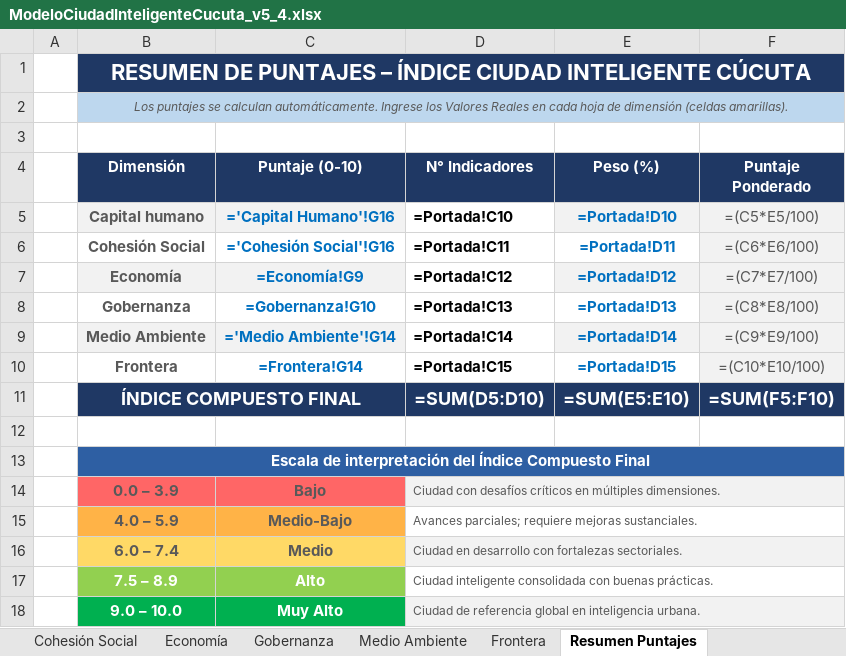
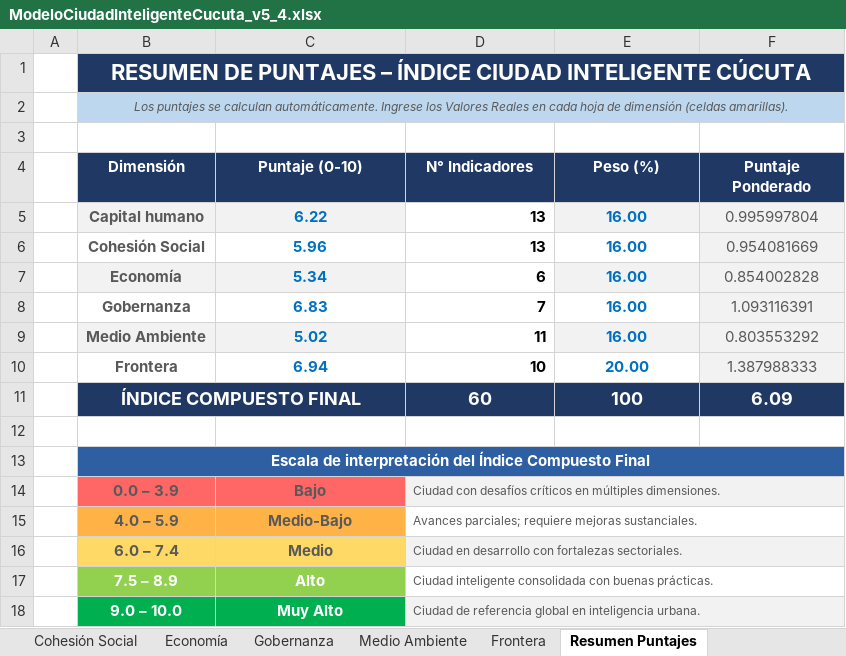
Before and after one commit to angelxtillo/iot, an Excel workbook: ModeloCiudadInteligenteCucuta_v5_4.xlsx, sheet Resumen Puntajes, drawn as a sheet; values as stored, in another font and other column widths than the file's, no borders; formulas without a stored value are shown as written; the diff names each change by its address in the sheet, - before the commit and + after, or states it on an @@ line.

```diff
--- a/ModeloCiudadInteligenteCucuta_v5_4.xlsx (sheet Resumen Puntajes)
+++ b/ModeloCiudadInteligenteCucuta_v5_4.xlsx (sheet Resumen Puntajes)
-C5 (Puntaje (0-10)): ='Capital Humano'!G16
+C5 (Puntaje (0-10)): 6.22
-D5 (N° Indicadores): =Portada!C10
+D5 (N° Indicadores): 13
-E5 (Peso (%)): =Portada!D10
+E5 (Peso (%)): 16.00
-F5 (Puntaje Ponderado): =(C5*E5/100)
+F5 (Puntaje Ponderado): 0.995997804
-C6 (Puntaje (0-10)): ='Cohesión Social'!G16
+C6 (Puntaje (0-10)): 5.96
-D6 (N° Indicadores): =Portada!C11
+D6 (N° Indicadores): 13
-E6 (Peso (%)): =Portada!D11
+E6 (Peso (%)): 16.00
-F6 (Puntaje Ponderado): =(C6*E6/100)
+F6 (Puntaje Ponderado): 0.954081669
-C7 (Puntaje (0-10)): =Economía!G9
+C7 (Puntaje (0-10)): 5.34
-D7 (N° Indicadores): =Portada!C12
+D7 (N° Indicadores): 6
-E7 (Peso (%)): =Portada!D12
+E7 (Peso (%)): 16.00
-F7 (Puntaje Ponderado): =(C7*E7/100)
+F7 (Puntaje Ponderado): 0.854002828
-C8 (Puntaje (0-10)): =Gobernanza!G10
+C8 (Puntaje (0-10)): 6.83
-D8 (N° Indicadores): =Portada!C13
+D8 (N° Indicadores): 7
-E8 (Peso (%)): =Portada!D13
+E8 (Peso (%)): 16.00
-F8 (Puntaje Ponderado): =(C8*E8/100)
+F8 (Puntaje Ponderado): 1.093116391
-C9 (Puntaje (0-10)): ='Medio Ambiente'!G14
+C9 (Puntaje (0-10)): 5.02
-D9 (N° Indicadores): =Portada!C14
+D9 (N° Indicadores): 11
-E9 (Peso (%)): =Portada!D14
+E9 (Peso (%)): 16.00
-F9 (Puntaje Ponderado): =(C9*E9/100)
+F9 (Puntaje Ponderado): 0.803553292
-C10 (Puntaje (0-10)): =Frontera!G14
+C10 (Puntaje (0-10)): 6.94
-D10 (N° Indicadores): =Portada!C15
+D10 (N° Indicadores): 10
-E10 (Peso (%)): =Portada!D15
+E10 (Peso (%)): 20.00
-F10 (Puntaje Ponderado): =(C10*E10/100)
+F10 (Puntaje Ponderado): 1.387988333
-D11 (N° Indicadores): =SUM(D5:D10)
+D11 (N° Indicadores): 60
-E11 (Peso (%)): =SUM(E5:E10)
+E11 (Peso (%)): 100
-F11 (Puntaje Ponderado): =SUM(F5:F10)
+F11 (Puntaje Ponderado): 6.09
```
Also changed, not shown: sheet Cohesión Social, sheet Capital Humano, sheet Medio Ambiente, sheet Frontera, sheet Gobernanza, sheet Economía, 1 more sheet, 1 other file.
